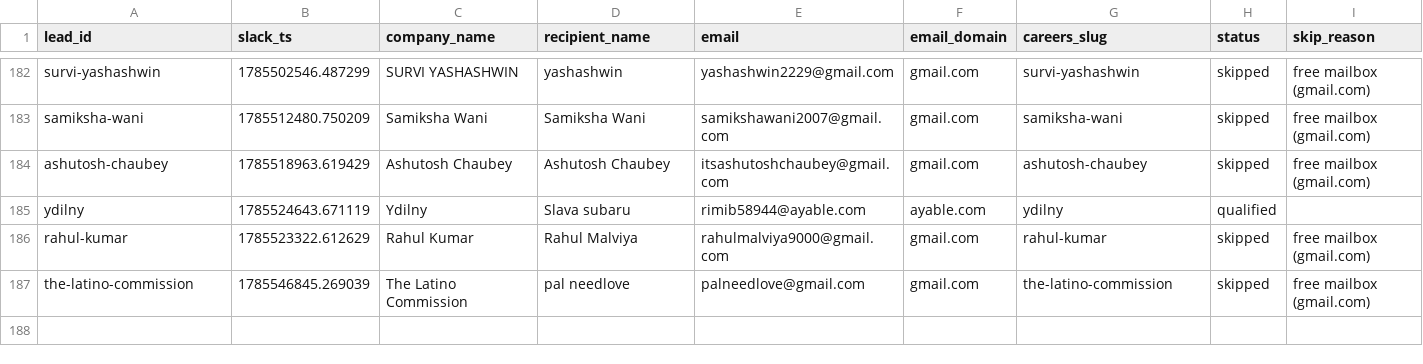
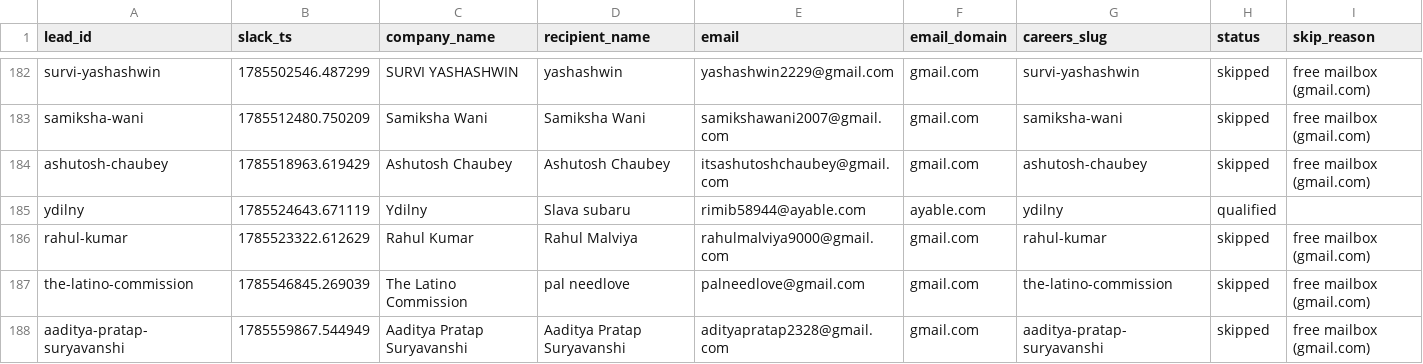
Before and after one commit to jessicagertig/first-touch-pipeline, a CSV file: state/leads.csv, drawn as a sheet; only a part is shown, gaps mark what is left out; rows hold the shown columns only; the diff names each change by its address in the sheet, - before the commit and + after, or states it on an @@ line.

```diff
--- a/state/leads.csv
+++ b/state/leads.csv
+row 188: aaditya-pratap-suryavanshi | 1785559867.544949 | Aaditya Pratap Suryavanshi | Aaditya Pratap Suryavanshi | adityapratap2328@gmail.com | gmail.com | aaditya-pratap-suryavanshi | skipped | free mailbox (gmail.com)
```
Also changed, not shown: 1 other file.
